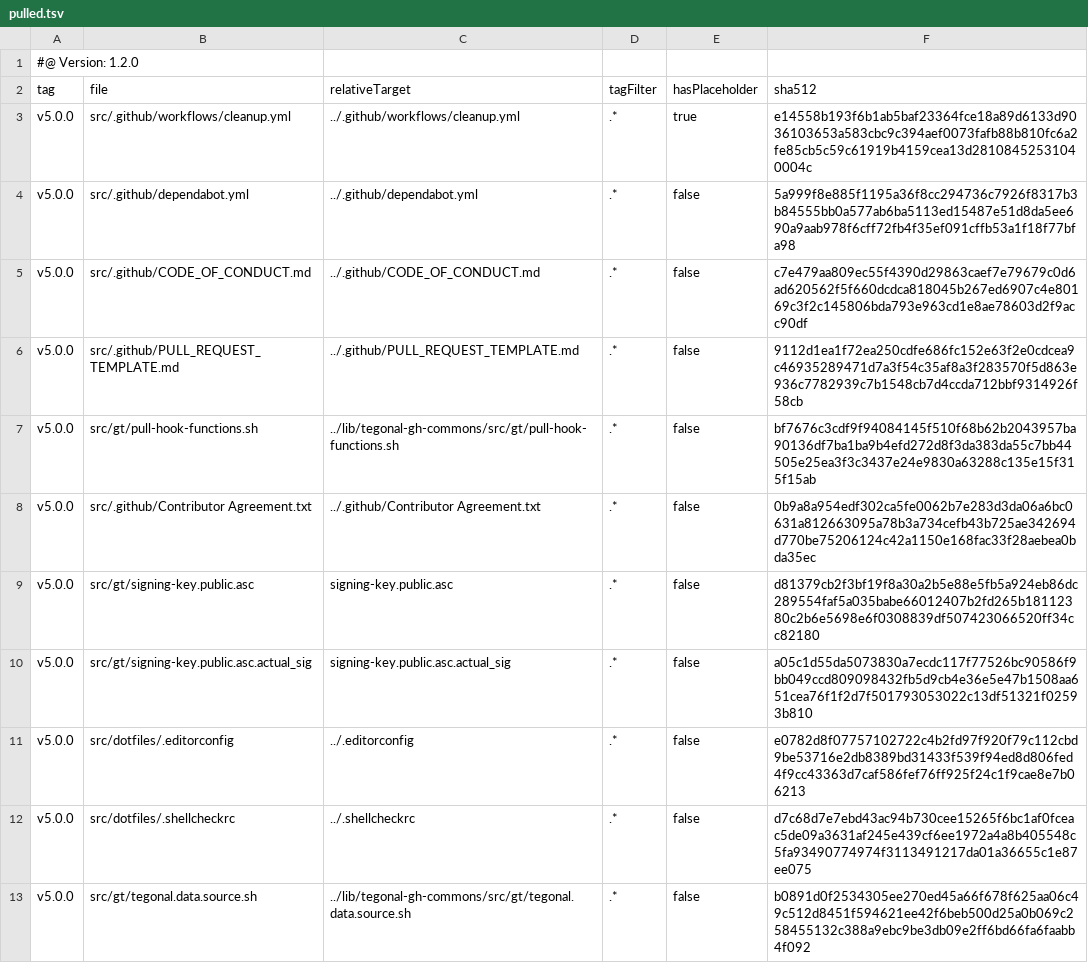
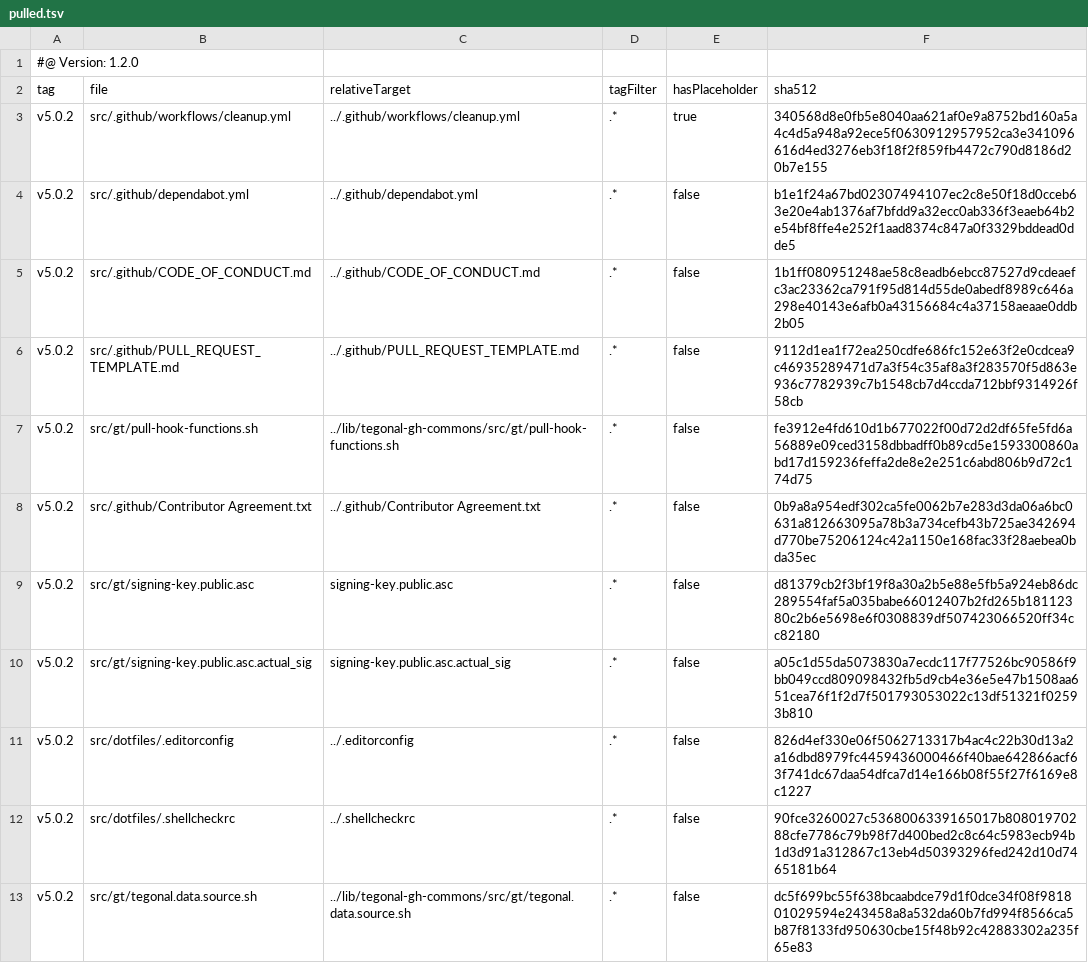
Before and after one commit to tegonal/scripts, a TSV file: .gt/remotes/tegonal-gh-commons/pulled.tsv, drawn as a sheet.

Commit message:
update files of remote tegonal-gh-commons to version v5.0.2 via gt

```diff
--- a/.gt/remotes/tegonal-gh-commons/pulled.tsv
+++ b/.gt/remotes/tegonal-gh-commons/pulled.tsv
@@ -2,12 +2,12 @@
 tag	file	relativeTarget	tagFilter	hasPlaceholder	sha512
-v5.0.0	src/.github/workflows/cleanup.yml	../.github/workflows/cleanup.yml	.*	true	e14558b193f6b1ab5baf23364fce18a89d6133d9036103653a583cbc9c394aef0073fafb88b810fc6a2fe85cb5c59c61919b4159cea13d28108452531040004c
-v5.0.0	src/.github/dependabot.yml	../.github/dependabot.yml	.*	false	5a999f8e885f1195a36f8cc294736c7926f8317b3b84555bb0a577ab6ba5113ed15487e51d8da5ee690a9aab978f6cff72fb4f35ef091cffb53a1f18f77bfa98
-v5.0.0	src/.github/CODE_OF_CONDUCT.md	../.github/CODE_OF_CONDUCT.md	.*	false	c7e479aa809ec55f4390d29863caef7e79679c0d6ad620562f5f660dcdca818045b267ed6907c4e80169c3f2c145806bda793e963cd1e8ae78603d2f9acc90df
-v5.0.0	src/.github/PULL_REQUEST_TEMPLATE.md	../.github/PULL_REQUEST_TEMPLATE.md	.*	false	9112d1ea1f72ea250cdfe686fc152e63f2e0cdcea9c46935289471d7a3f54c35af8a3f283570f5d863e936c7782939c7b1548cb7d4ccda712bbf9314926f58cb
-v5.0.0	src/gt/pull-hook-functions.sh	../lib/tegonal-gh-commons/src/gt/pull-hook-functions.sh	.*	false	bf7676c3cdf9f94084145f510f68b62b2043957ba90136df7ba1ba9b4efd272d8f3da383da55c7bb44505e25ea3f3c3437e24e9830a63288c135e15f315f15ab
-v5.0.0	src/.github/Contributor Agreement.txt	../.github/Contributor Agreement.txt	.*	false	0b9a8a954edf302ca5fe0062b7e283d3da06a6bc0631a812663095a78b3a734cefb43b725ae342694d770be75206124c42a1150e168fac33f28aebea0bda35ec
-v5.0.0	src/gt/signing-key.public.asc	signing-key.public.asc	.*	false	d81379cb2f3bf19f8a30a2b5e88e5fb5a924eb86dc289554faf5a035babe66012407b2fd265b18112380c2b6e5698e6f0308839df507423066520ff34cc82180
-v5.0.0	src/gt/signing-key.public.asc.actual_sig	signing-key.public.asc.actual_sig	.*	false	a05c1d55da5073830a7ecdc117f77526bc90586f9bb049ccd809098432fb5d9cb4e36e5e47b1508aa651cea76f1f2d7f501793053022c13df51321f02593b810
-v5.0.0	src/dotfiles/.editorconfig	../.editorconfig	.*	false	e0782d8f07757102722c4b2fd97f920f79c112cbd9be53716e2db8389bd31433f539f94ed8d806fed4f9cc43363d7caf586fef76ff925f24c1f9cae8e7b06213
-v5.0.0	src/dotfiles/.shellcheckrc	../.shellcheckrc	.*	false	d7c68d7e7ebd43ac94b730cee15265f6bc1af0fceac5de09a3631af245e439cf6ee1972a4a8b405548c5fa93490774974f3113491217da01a36655c1e87ee075
-v5.0.0	src/gt/tegonal.data.source.sh	../lib/tegonal-gh-commons/src/gt/tegonal.data.source.sh	.*	false	b0891d0f2534305ee270ed45a66f678f625aa06c49c512d8451f594621ee42f6beb500d25a0b069c258455132c388a9ebc9be3db09e2ff6bd66fa6faabb4f092
+v5.0.2	src/.github/workflows/cleanup.yml	../.github/workflows/cleanup.yml	.*	true	340568d8e0fb5e8040aa621af0e9a8752bd160a5a4c4d5a948a92ece5f0630912957952ca3e341096616d4ed3276eb3f18f2f859fb4472c790d8186d20b7e155
+v5.0.2	src/.github/dependabot.yml	../.github/dependabot.yml	.*	false	b1e1f24a67bd02307494107ec2c8e50f18d0cceb63e20e4ab1376af7bfdd9a32ecc0ab336f3eaeb64b2e54bf8ffe4e252f1aad8374c847a0f3329bddead0dde5
+v5.0.2	src/.github/CODE_OF_CONDUCT.md	../.github/CODE_OF_CONDUCT.md	.*	false	1b1ff080951248ae58c8eadb6ebcc87527d9cdeaefc3ac23362ca791f95d814d55de0abedf8989c646a298e40143e6afb0a43156684c4a37158aeaae0ddb2b05
+v5.0.2	src/.github/PULL_REQUEST_TEMPLATE.md	../.github/PULL_REQUEST_TEMPLATE.md	.*	false	9112d1ea1f72ea250cdfe686fc152e63f2e0cdcea9c46935289471d7a3f54c35af8a3f283570f5d863e936c7782939c7b1548cb7d4ccda712bbf9314926f58cb
+v5.0.2	src/gt/pull-hook-functions.sh	../lib/tegonal-gh-commons/src/gt/pull-hook-functions.sh	.*	false	fe3912e4fd610d1b677022f00d72d2df65fe5fd6a56889e09ced3158dbbadff0b89cd5e1593300860abd17d159236feffa2de8e2e251c6abd806b9d72c174d75
+v5.0.2	src/.github/Contributor Agreement.txt	../.github/Contributor Agreement.txt	.*	false	0b9a8a954edf302ca5fe0062b7e283d3da06a6bc0631a812663095a78b3a734cefb43b725ae342694d770be75206124c42a1150e168fac33f28aebea0bda35ec
+v5.0.2	src/gt/signing-key.public.asc	signing-key.public.asc	.*	false	d81379cb2f3bf19f8a30a2b5e88e5fb5a924eb86dc289554faf5a035babe66012407b2fd265b18112380c2b6e5698e6f0308839df507423066520ff34cc82180
+v5.0.2	src/gt/signing-key.public.asc.actual_sig	signing-key.public.asc.actual_sig	.*	false	a05c1d55da5073830a7ecdc117f77526bc90586f9bb049ccd809098432fb5d9cb4e36e5e47b1508aa651cea76f1f2d7f501793053022c13df51321f02593b810
+v5.0.2	src/dotfiles/.editorconfig	../.editorconfig	.*	false	826d4ef330e06f5062713317b4ac4c22b30d13a2a16dbd8979fc4459436000466f40bae642866acf63f741dc67daa54dfca7d14e166b08f55f27f6169e8c1227
+v5.0.2	src/dotfiles/.shellcheckrc	../.shellcheckrc	.*	false	90fce3260027c5368006339165017b80801970288cfe7786c79b98f7d400bed2c8c64c5983ecb94b1d3d91a312867c13eb4d50393296fed242d10d7465181b64
+v5.0.2	src/gt/tegonal.data.source.sh	../lib/tegonal-gh-commons/src/gt/tegonal.data.source.sh	.*	false	dc5f699bc55f638bcaabdce79d1f0dce34f08f981801029594e243458a8a532da60b7fd994f8566ca5b87f8133fd950630cbe15f48b92c42883302a235f65e83
```
Also changed, not shown: 7 other files.
